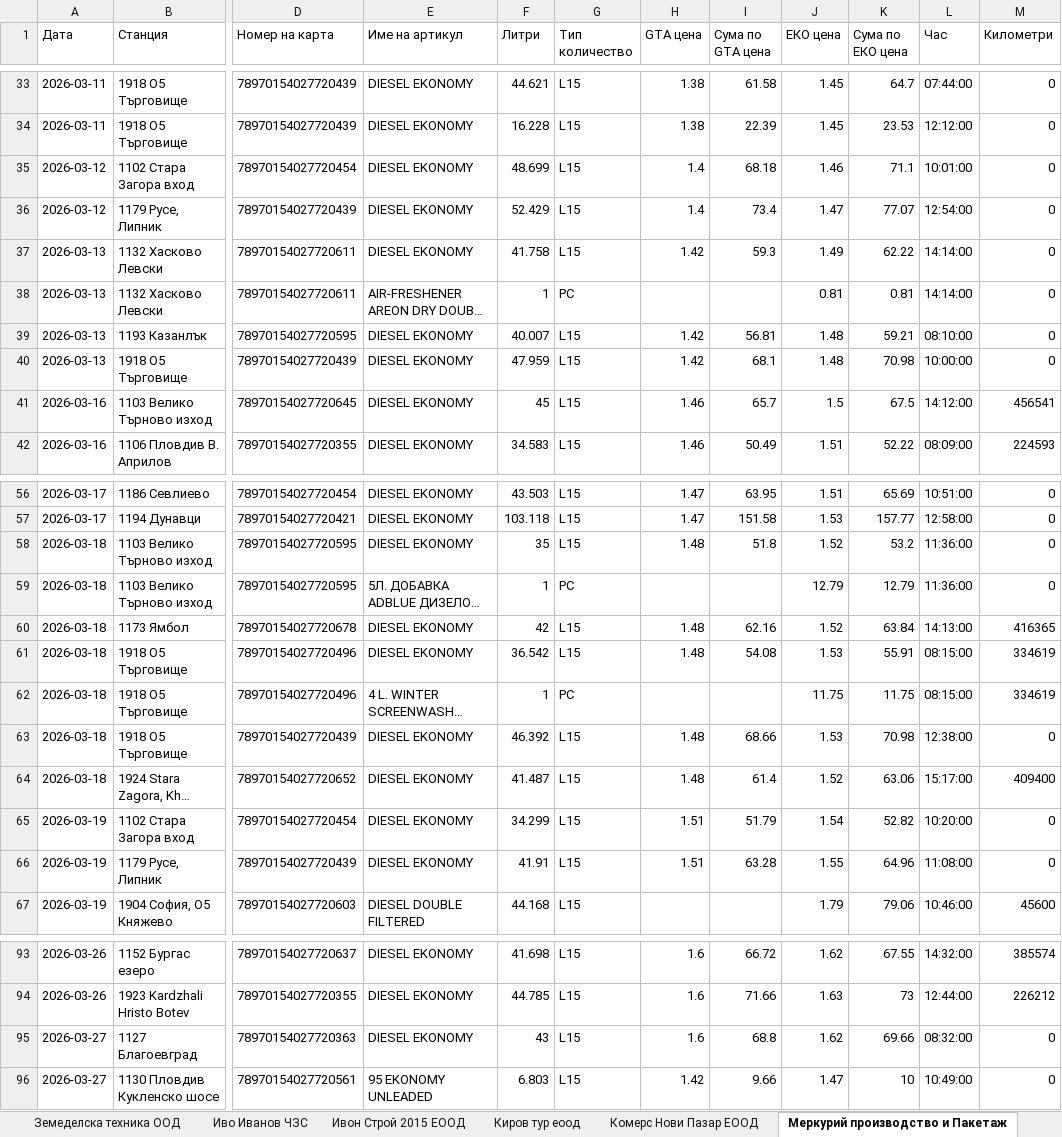
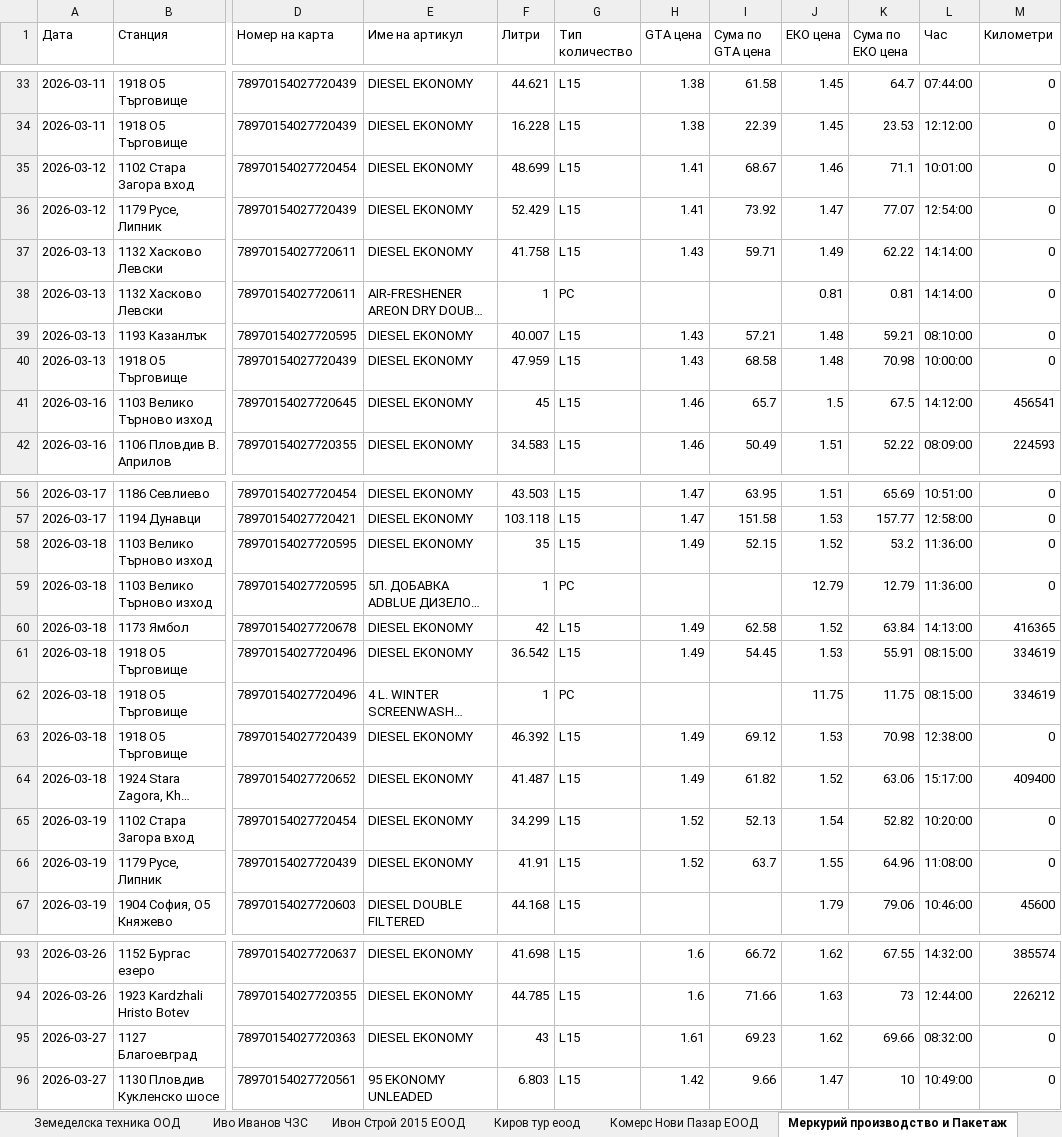
Before and after one commit to plamensve/eko, an Excel workbook: result/eko_transaction.xlsx, sheet Меркурий производство и Пакетаж, drawn as a sheet; only a part is shown, gaps mark what is left out; long unchanged cells end in …; values as stored, in another font and other column widths than the file's, no borders; the diff names each change by its address in the sheet, - before the commit and + after, or states it on an @@ line.

```diff
--- a/result/eko_transaction.xlsx (sheet Меркурий производство и Пакетаж)
+++ b/result/eko_transaction.xlsx (sheet Меркурий производство и Пакетаж)
-H35:H36 (GTA цена): 1.4
+H35:H36 (GTA цена): 1.41
-I35 (Сума по GTA цена): 68.18
+I35 (Сума по GTA цена): 68.67
-I36 (Сума по GTA цена): 73.4
+I36 (Сума по GTA цена): 73.92
-H37 (GTA цена): 1.42
+H37 (GTA цена): 1.43
-I37 (Сума по GTA цена): 59.3
+I37 (Сума по GTA цена): 59.71
-H39:H40 (GTA цена): 1.42
+H39:H40 (GTA цена): 1.43
-I39 (Сума по GTA цена): 56.81
+I39 (Сума по GTA цена): 57.21
-I40 (Сума по GTA цена): 68.1
+I40 (Сума по GTA цена): 68.58
-H58 (GTA цена): 1.48
+H58 (GTA цена): 1.49
-I58 (Сума по GTA цена): 51.8
+I58 (Сума по GTA цена): 52.15
-H60:H61 (GTA цена): 1.48
+H60:H61 (GTA цена): 1.49
-I60 (Сума по GTA цена): 62.16
+I60 (Сума по GTA цена): 62.58
-I61 (Сума по GTA цена): 54.08
+I61 (Сума по GTA цена): 54.45
-H63:H64 (GTA цена): 1.48
+H63:H64 (GTA цена): 1.49
-I63 (Сума по GTA цена): 68.66
+I63 (Сума по GTA цена): 69.12
-I64 (Сума по GTA цена): 61.4
+I64 (Сума по GTA цена): 61.82
-H65:H66 (GTA цена): 1.51
+H65:H66 (GTA цена): 1.52
-I65 (Сума по GTA цена): 51.79
+I65 (Сума по GTA цена): 52.13
-I66 (Сума по GTA цена): 63.28
+I66 (Сума по GTA цена): 63.7
-H95 (GTA цена): 1.6
+H95 (GTA цена): 1.61
-I95 (Сума по GTA цена): 68.8
+I95 (Сума по GTA цена): 69.23
```
Also changed, not shown: sheet Хранинвест % Продажби, sheet Фуудс трейд, sheet Спедстрой ООД, sheet Демакс АД % Група 1, sheet Демакс АД % Група 2, sheet Поди ЕООД, 16 more sheets, history_prices/MAR/prices_27032026.xlsx, 2 other files.
